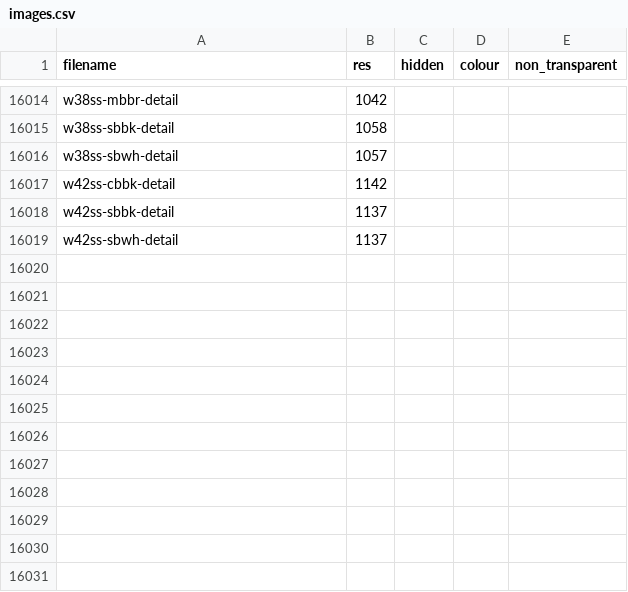
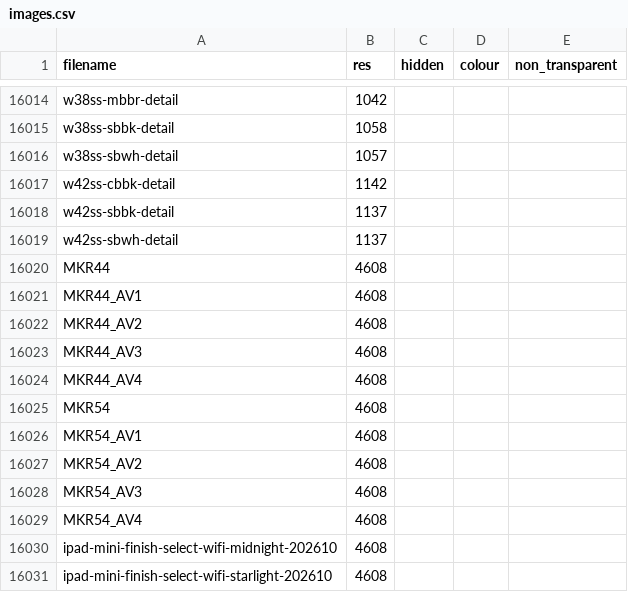
Before and after one commit to JonathanSeriesX/everycase, a CSV file: database/images.csv, drawn as a sheet; only a part is shown, gaps mark what is left out.

Commit message:
Added fresh new iPad minis

```diff
--- a/database/images.csv
+++ b/database/images.csv
@@ -16019 +16019,13 @@ w42ss-sbbk-detail,1137,,,
 w42ss-sbwh-detail,1137,,,
+MKR44,4608,,,
+MKR44_AV1,4608,,,
+MKR44_AV2,4608,,,
+MKR44_AV3,4608,,,
+MKR44_AV4,4608,,,
+MKR54,4608,,,
+MKR54_AV1,4608,,,
+MKR54_AV2,4608,,,
+MKR54_AV3,4608,,,
+MKR54_AV4,4608,,,
+ipad-mini-finish-select-wifi-midnight-202610,4608,,,
+ipad-mini-finish-select-wifi-starlight-202610,4608,,,
```
Also changed, not shown: database/database.csv, database/devices.csv, 3 other files.
